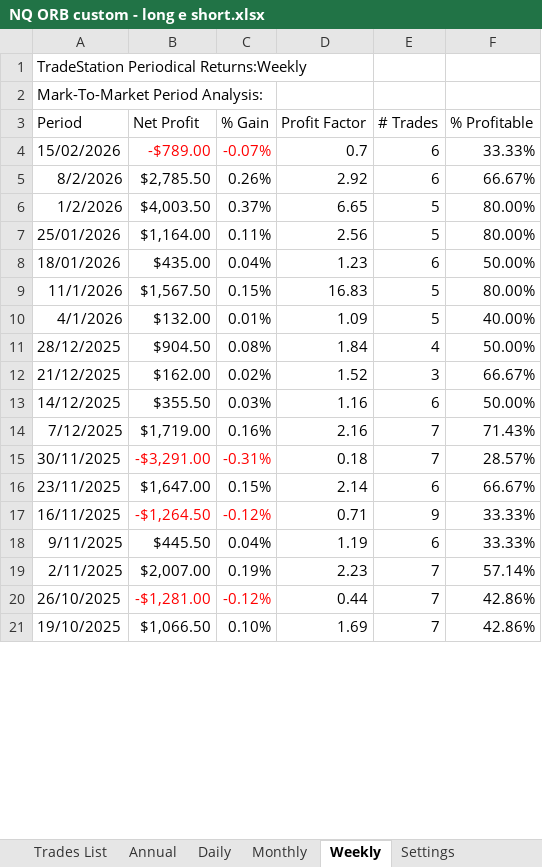
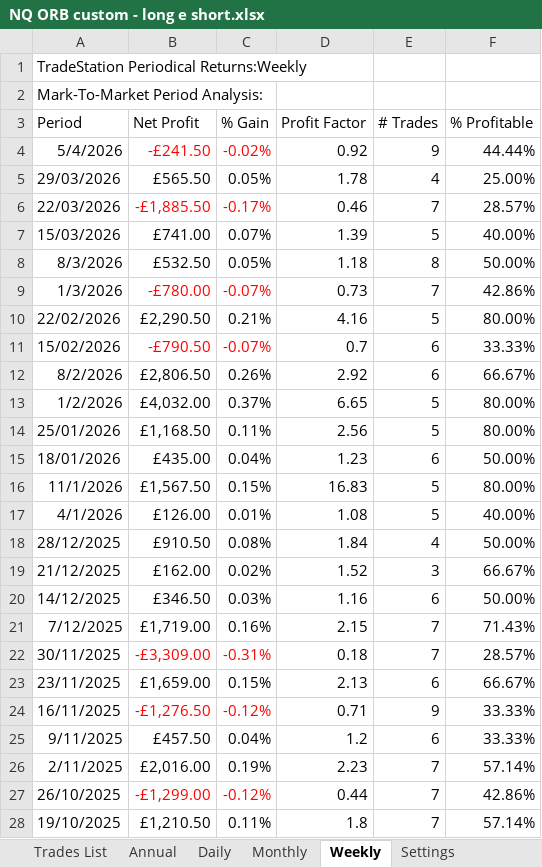
Before and after one commit to andreaviotto-star/trading-dashboard, an Excel workbook: NQ ORB custom - long e short.xlsx, sheet Weekly, drawn as a sheet; only a part is shown; values as stored, in another font and other column widths than the file's, no borders; addresses are those after the commit; the diff covers the shown part only; the diff names each change by its address in the sheet, - before the commit and + after, or states it on an @@ line.

```diff
--- a/NQ ORB custom - long e short.xlsx (sheet Weekly)
+++ b/NQ ORB custom - long e short.xlsx (sheet Weekly)
+row 4: 5/4/2026 | -£241.50 | -0.02% | 0.92 | 9 | 44.44%
+row 5: 29/03/2026 | £565.50 | 0.05% | 1.78 | 4 | 25.00%
+row 6: 22/03/2026 | -£1,885.50 | -0.17% | 0.46 | 7 | 28.57%
+row 7: 15/03/2026 | £741.00 | 0.07% | 1.39 | 5 | 40.00%
+row 8: 8/3/2026 | £532.50 | 0.05% | 1.18 | 8 | 50.00%
+row 9: 1/3/2026 | -£780.00 | -0.07% | 0.73 | 7 | 42.86%
+row 10: 22/02/2026 | £2,290.50 | 0.21% | 4.16 | 5 | 80.00%
-B11 (Net Profit): -$789.00
+B11 (Net Profit): -£790.50
-B12 (Net Profit): $2,785.50
+B12 (Net Profit): £2,806.50
-B13 (Net Profit): $4,003.50
+B13 (Net Profit): £4,032.00
-B14 (Net Profit): $1,164.00
+B14 (Net Profit): £1,168.50
-B15 (Net Profit): $435.00
+B15 (Net Profit): £435.00
-B16 (Net Profit): $1,567.50
+B16 (Net Profit): £1,567.50
-B17 (Net Profit): $132.00
+B17 (Net Profit): £126.00
-D17 (Profit Factor): 1.09
+D17 (Profit Factor): 1.08
-B18 (Net Profit): $904.50
+B18 (Net Profit): £910.50
-B19 (Net Profit): $162.00
+B19 (Net Profit): £162.00
-B20 (Net Profit): $355.50
+B20 (Net Profit): £346.50
-B21 (Net Profit): $1,719.00
+B21 (Net Profit): £1,719.00
-D21 (Profit Factor): 2.16
+D21 (Profit Factor): 2.15
-B22 (Net Profit): -$3,291.00
+B22 (Net Profit): -£3,309.00
-B23 (Net Profit): $1,647.00
+B23 (Net Profit): £1,659.00
-D23 (Profit Factor): 2.14
+D23 (Profit Factor): 2.13
-B24 (Net Profit): -$1,264.50
+B24 (Net Profit): -£1,276.50
-B25 (Net Profit): $445.50
+B25 (Net Profit): £457.50
-D25 (Profit Factor): 1.19
+D25 (Profit Factor): 1.2
-B26 (Net Profit): $2,007.00
+B26 (Net Profit): £2,016.00
-B27 (Net Profit): -$1,281.00
+B27 (Net Profit): -£1,299.00
-B28 (Net Profit): $1,066.50
+B28 (Net Profit): £1,210.50
-C28 (% Gain): 0.10%
+C28 (% Gain): 0.11%
-D28 (Profit Factor): 1.69
+D28 (Profit Factor): 1.8
-F28 (% Profitable): 42.86%
+F28 (% Profitable): 57.14%
```
Also changed, not shown: 40 added rows, 47 removed rows and 24 edited cells elsewhere in this sheet, sheet Trades List, sheet Daily, sheet Monthly, sheet Performance Summary, sheet Trade Analysis, sheet Annual, 1 more sheet, ES ORB custom - long e short.xlsx, ES bout reg - long.xlsx, 16 other files.
